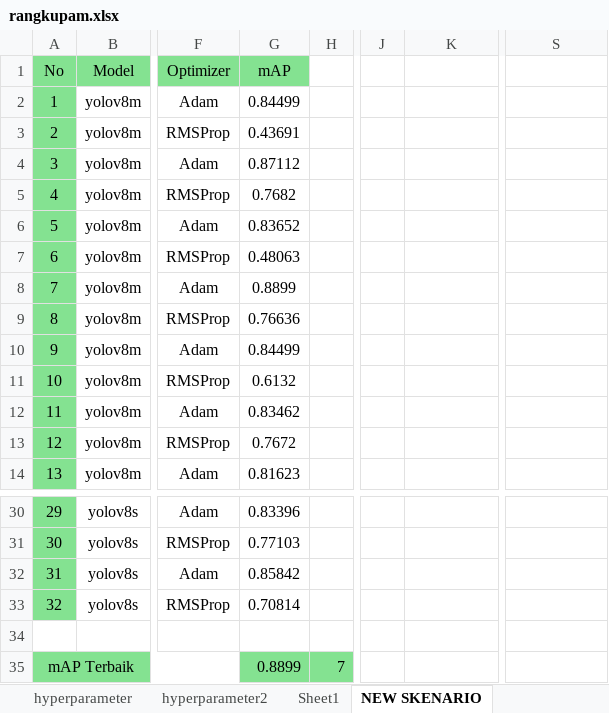
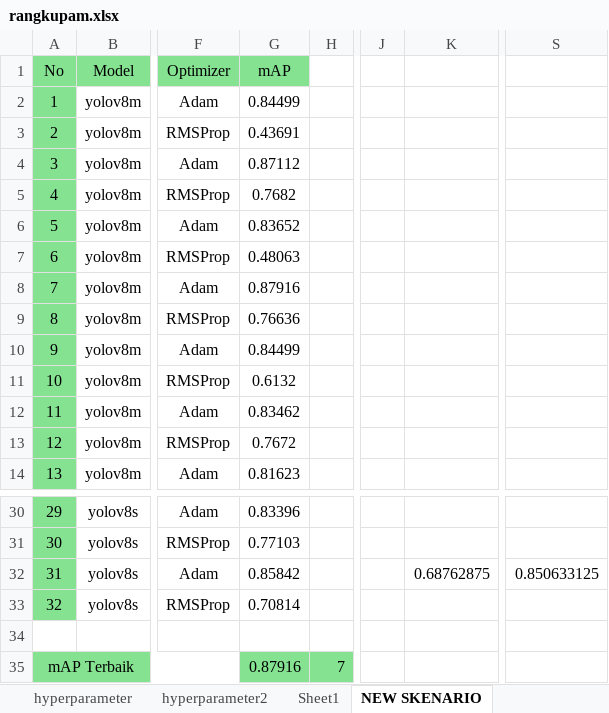
Before and after one commit to gabrieladvent/thesis, an Excel workbook: DOKUMENT/rangkupam.xlsx, sheet NEW SKENARIO, drawn as a sheet; only a part is shown, gaps mark what is left out; values as stored, in another font and other column widths than the file's, no borders; charts and pictures not drawn; the diff names each change by its address in the sheet, - before the commit and + after, or states it on an @@ line.

```diff
--- a/DOKUMENT/rangkupam.xlsx (sheet NEW SKENARIO)
+++ b/DOKUMENT/rangkupam.xlsx (sheet NEW SKENARIO)
-G8 (mAP): 0.8899
+G8 (mAP): 0.87916
-K32: (empty)
+K32: 0.68762875
-S32: (empty)
+S32: 0.850633125
-G35 (mAP): 0.8899
+G35 (mAP): 0.87916
```
Also changed, not shown: charts or pictures, 6 other files.
